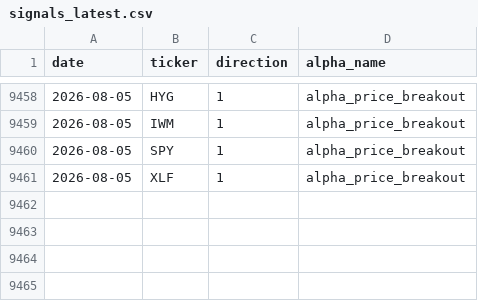
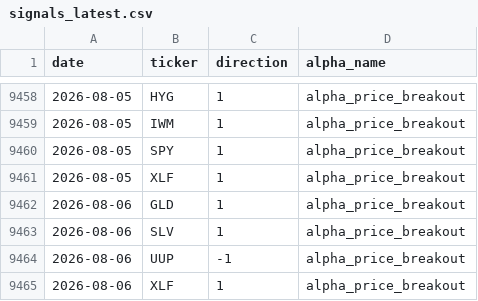
Before and after one commit to nikolas-joyce/alpha-price-breakout, a CSV file: outputs/signals_latest.csv, drawn as a sheet; only a part is shown, gaps mark what is left out.

```diff
--- a/outputs/signals_latest.csv
+++ b/outputs/signals_latest.csv
@@ -9461 +9461,5 @@ date,ticker,direction,alpha_name
 2026-08-05,XLF,1,alpha_price_breakout
+2026-08-06,GLD,1,alpha_price_breakout
+2026-08-06,SLV,1,alpha_price_breakout
+2026-08-06,UUP,-1,alpha_price_breakout
+2026-08-06,XLF,1,alpha_price_breakout
```
